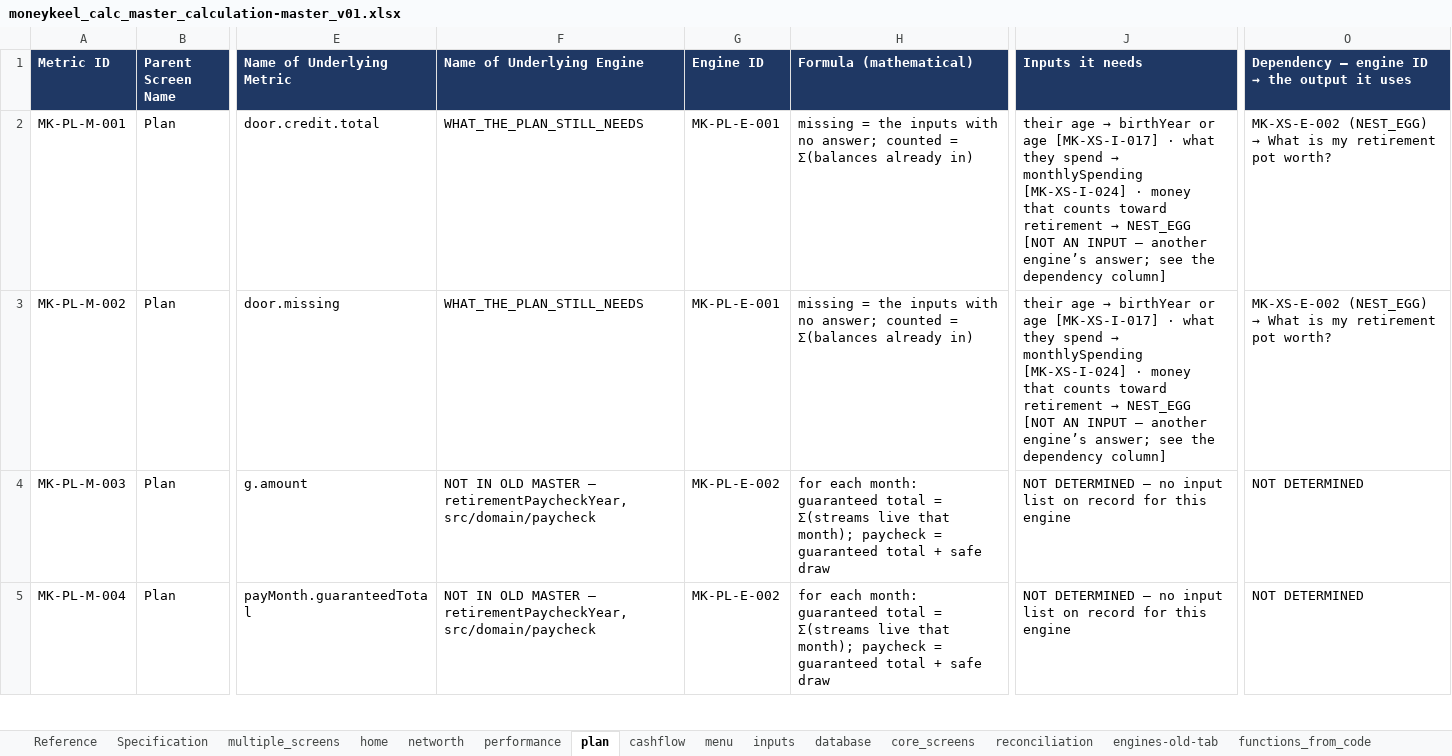
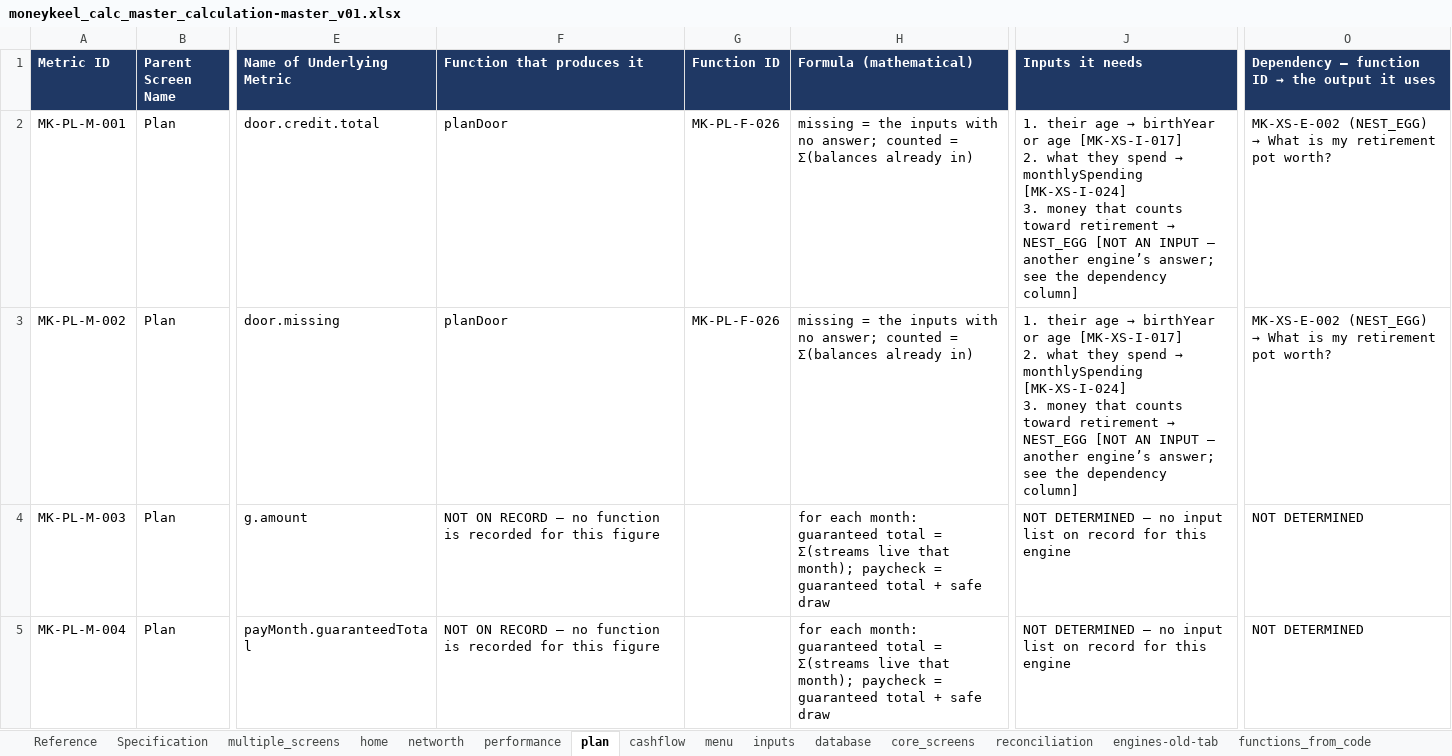
Before and after one commit to Finwise-io/finwise, an Excel workbook: MoneyKeel/documents/other/moneykeel_calc_master_calculation-master_v01.xlsx, sheet plan, drawn as a sheet; only a part is shown, gaps mark what is left out; values as stored, in another font and other column widths than the file's, no borders; ↵ is a line break in a cell; the diff covers the shown part only; the diff names each change by its address in the sheet, - before the commit and + after, or states it on an @@ line.

```diff
--- a/MoneyKeel/documents/other/moneykeel_calc_master_calculation-master_v01.xlsx (sheet plan)
+++ b/MoneyKeel/documents/other/moneykeel_calc_master_calculation-master_v01.xlsx (sheet plan)
-F1: Name of Underlying Engine
+F1: Function that produces it
-G1: Engine ID
+G1: Function ID
@@ O1: Dependency — engine ID → the output it uses → Dependency — function ID → the output it uses @@
-F2:F3 (Function that produces it): WHAT_THE_PLAN_STILL_NEEDS
+F2:F3 (Function that produces it): planDoor
-G2:G3 (Function ID): MK-PL-E-001
+G2:G3 (Function ID): MK-PL-F-026
@@ J2:J3 (Inputs it needs): their age → birthYear or age [MK-XS-I-017] · what they spend → monthlySpending [MK-XS-I-024] · money that… → 1. their age → birthYear or age [MK-XS-I-017] ↵ 2. what they spend → monthlySpending [MK-XS-I-024] ↵ 3. money that… @@
-F4:F5 (Function that produces it): NOT IN OLD MASTER — retirementPaycheckYear, src/domain/paycheck
+F4:F5 (Function that produces it): NOT ON RECORD — no function is recorded for this figure
-G4:G5 (Function ID): MK-PL-E-002
+G4:G5 (Function ID): (empty)
```
Also changed, not shown: 79 edited cells elsewhere in this sheet, sheet functions_from_code, sheet networth, sheet multiple_screens, sheet menu, sheet cashflow, sheet performance, 1 more sheet, 3 other files.
